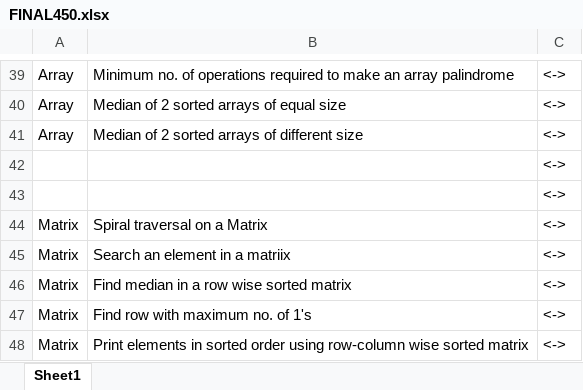
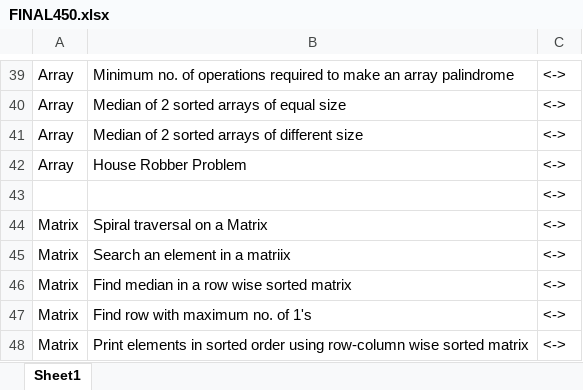
Before and after one commit to karthifairhawn/Placement-Preparation, an Excel workbook: Love Babber Roadmap/FINAL450.xlsx, sheet Sheet1, drawn as a sheet; only a part is shown, gaps mark what is left out; values as stored, in another font and other column widths than the file's, no borders; removed rows and columns are numbered as before the commit, all else as after; the diff names each change by its address in the sheet, - before the commit and + after, or states it on an @@ line.

Commit message:
added 1 problem to sheet

```diff
--- a/Love Babber Roadmap/FINAL450.xlsx (sheet Sheet1)
+++ b/Love Babber Roadmap/FINAL450.xlsx (sheet Sheet1)
-row 42:  |  | <->
+row 42: Array | House Robber Problem | <->
```
